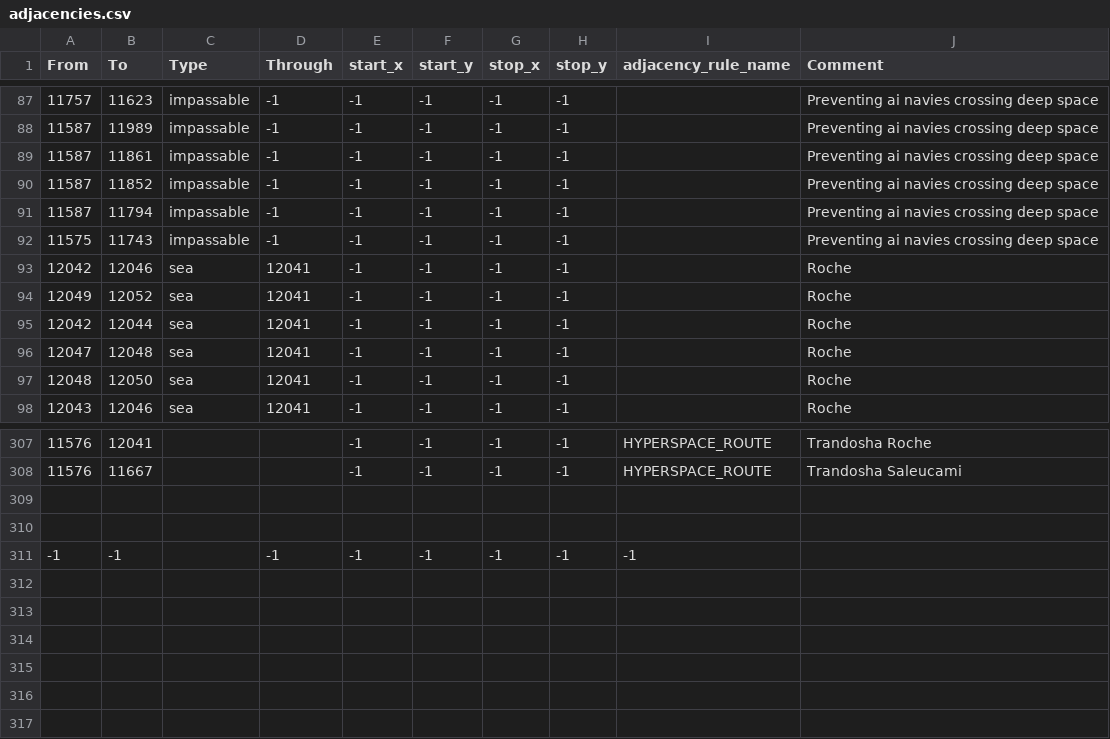
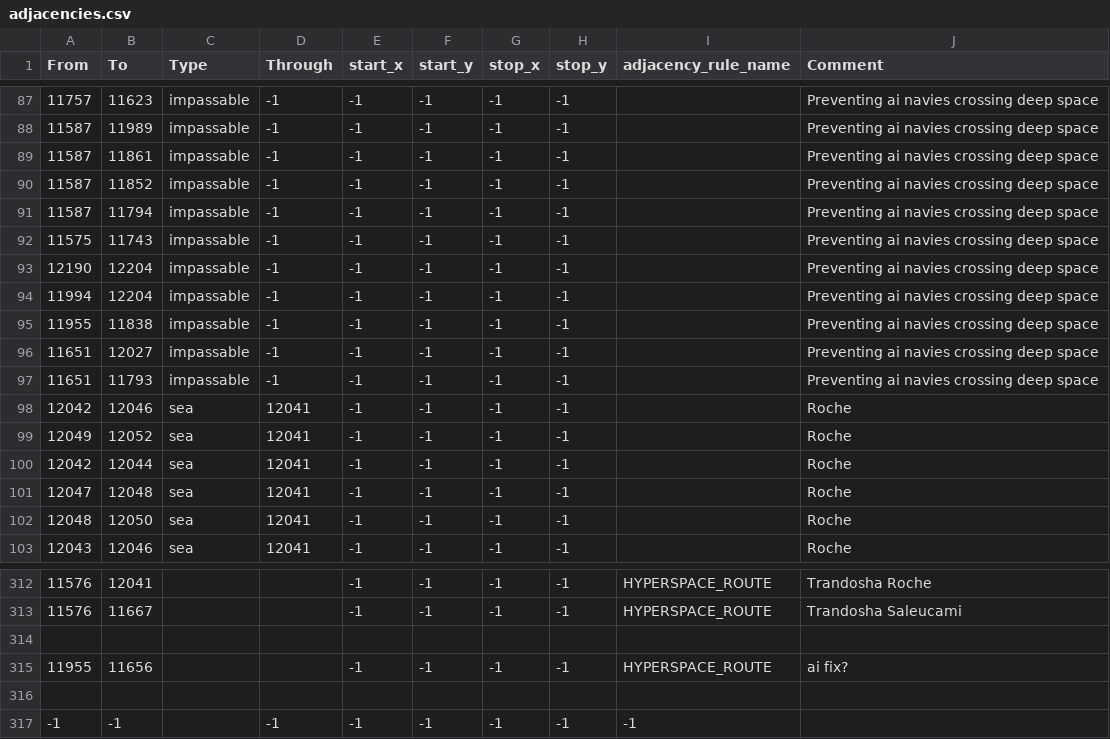
Before and after one commit to Ashes-of-the-Empire-Team/thetarkininitiative, a CSV file: map/adjacencies.csv, drawn as a sheet; only a part is shown, gaps mark what is left out; the diff names each change by its address in the sheet, - before the commit and + after, or states it on an @@ line.

```diff
--- a/map/adjacencies.csv
+++ b/map/adjacencies.csv
+row 93: 12190 | 12204 | impassable | -1 | -1 | -1 | -1 | -1 |  | Preventing ai navies crossing deep space
+row 94: 11994 | 12204 | impassable | -1 | -1 | -1 | -1 | -1 |  | Preventing ai navies crossing deep space
+row 95: 11955 | 11838 | impassable | -1 | -1 | -1 | -1 | -1 |  | Preventing ai navies crossing deep space
+row 96: 11651 | 12027 | impassable | -1 | -1 | -1 | -1 | -1 |  | Preventing ai navies crossing deep space
+row 97: 11651 | 11793 | impassable | -1 | -1 | -1 | -1 | -1 |  | Preventing ai navies crossing deep space
+row 315: 11955 | 11656 |  |  | -1 | -1 | -1 | -1 | HYPERSPACE_ROUTE | ai fix?
```
Also changed, not shown: 18 other files.
